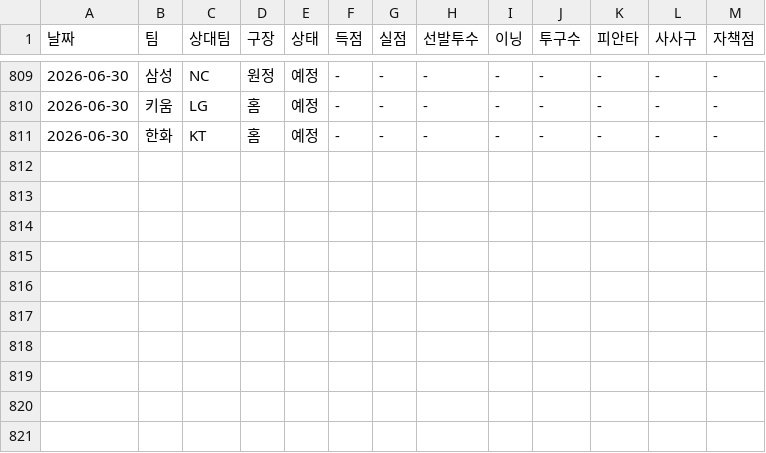
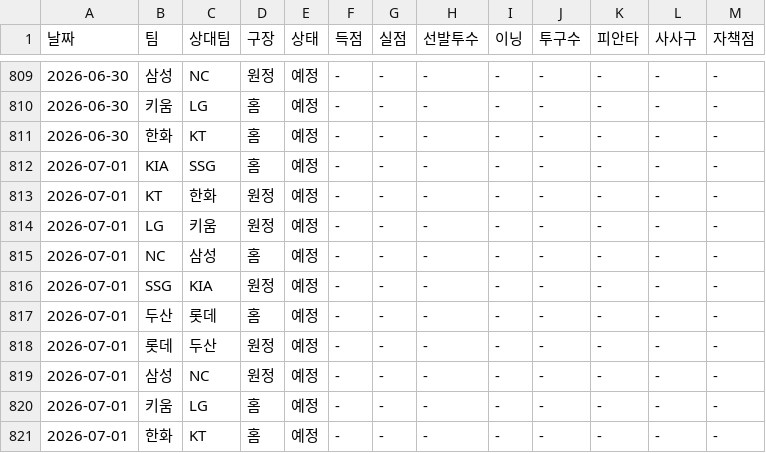
Before and after one commit to smmartworld/kbostarter, a CSV file: 로테이션_마스터데이터.csv, drawn as a sheet; only a part is shown, gaps mark what is left out; the diff covers the shown part only.

```diff
--- a/로테이션_마스터데이터.csv
+++ b/로테이션_마스터데이터.csv
@@ -811 +811,11 @@
 2026-06-30,한화,KT,홈,예정,-,-,-,-,-,-,-,-
+2026-07-01,KIA,SSG,홈,예정,-,-,-,-,-,-,-,-
+2026-07-01,KT,한화,원정,예정,-,-,-,-,-,-,-,-
+2026-07-01,LG,키움,원정,예정,-,-,-,-,-,-,-,-
+2026-07-01,NC,삼성,홈,예정,-,-,-,-,-,-,-,-
+2026-07-01,SSG,KIA,원정,예정,-,-,-,-,-,-,-,-
+2026-07-01,두산,롯데,홈,예정,-,-,-,-,-,-,-,-
+2026-07-01,롯데,두산,원정,예정,-,-,-,-,-,-,-,-
+2026-07-01,삼성,NC,원정,예정,-,-,-,-,-,-,-,-
+2026-07-01,키움,LG,홈,예정,-,-,-,-,-,-,-,-
+2026-07-01,한화,KT,홈,예정,-,-,-,-,-,-,-,-
```
Also changed, not shown: 20 edited cells elsewhere in this file, pitcher_advanced_stats.csv.
